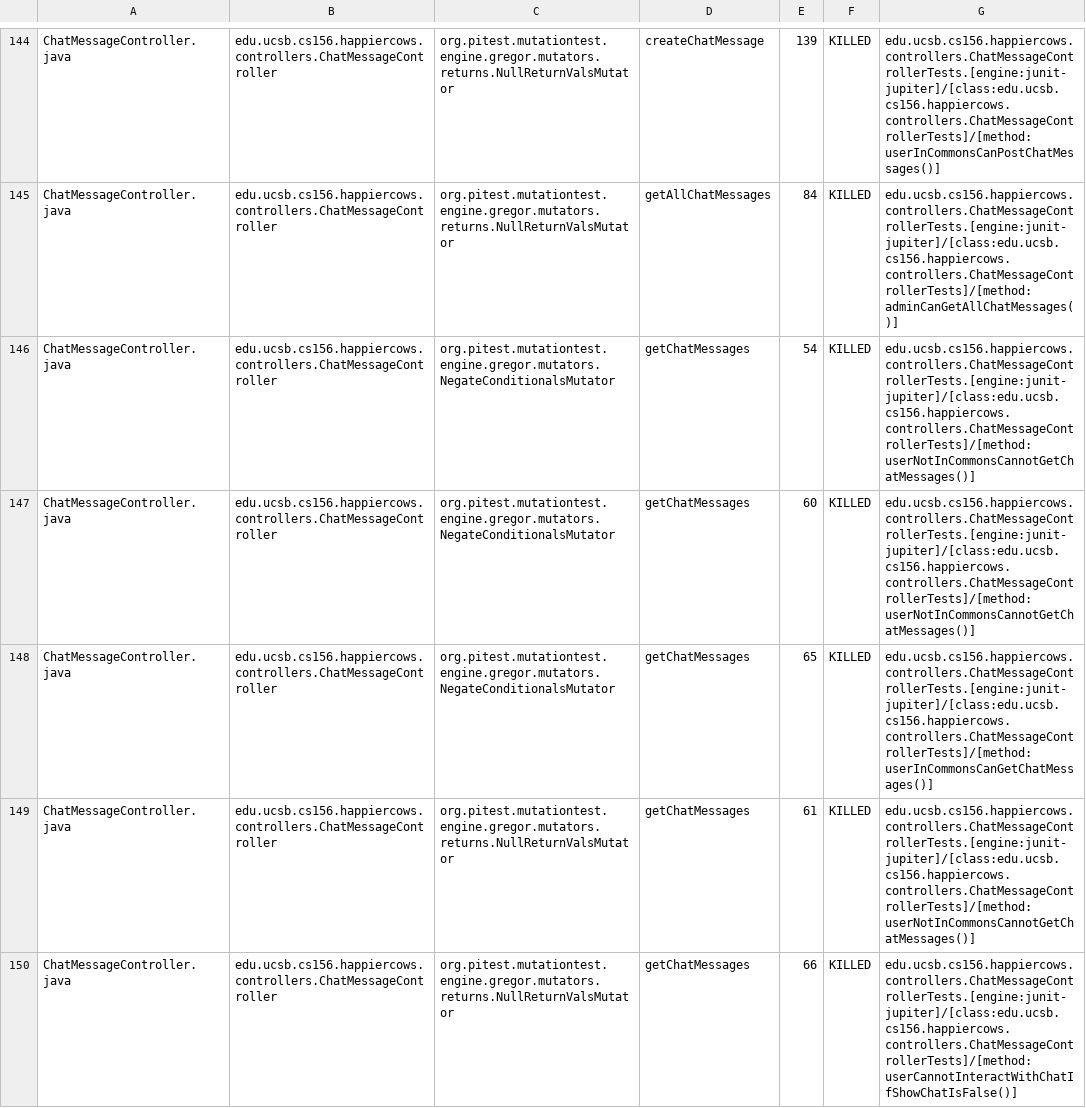
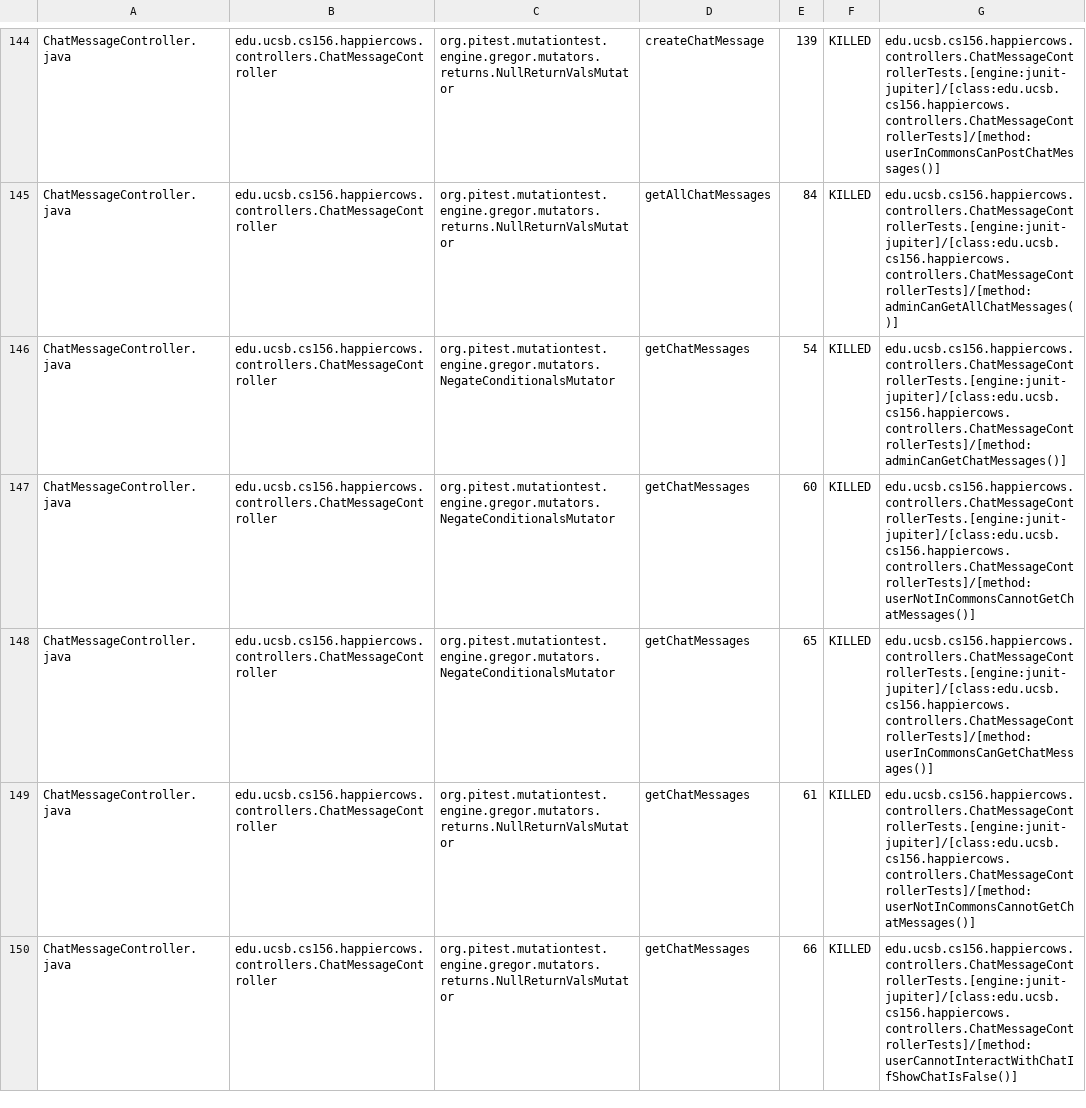
Before and after one commit to ucsb-cs156-s26/proj-happycows-s26-15, a CSV file: prs/54/pitest/mutations.csv, drawn as a sheet; only a part is shown, gaps mark what is left out; the diff covers the shown part only.

Commit message:
Deploying to gh-pages from @ ucsb-cs156-s26/proj-happycows-s26-15@e5b0827fdeb78f0eda4091ae0a900a1b3c0f8918 🚀

```diff
--- a/prs/54/pitest/mutations.csv
+++ b/prs/54/pitest/mutations.csv
@@ -145,3 +145,3 @@ ChatMessageController.java,edu.ucsb.cs156.happiercows.controllers.ChatMessageCon
 ChatMessageController.java,edu.ucsb.cs156.happiercows.controllers.ChatMessageController,org.pitest.mutationtest.engine.gregor.mutators.returns.NullReturnValsMutator,getAllChatMessages,84,KILLED,edu.ucsb.cs156.happiercows.controllers.ChatMessageControllerTests.[engine:junit-jupiter]/[class:edu.ucsb.cs156.happiercows.controllers.ChatMessageControllerTests]/[method:adminCanGetAllChatMessages()]
-ChatMessageController.java,edu.ucsb.cs156.happiercows.controllers.ChatMessageController,org.pitest.mutationtest.engine.gregor.mutators.NegateConditionalsMutator,getChatMessages,54,KILLED,edu.ucsb.cs156.happiercows.controllers.ChatMessageControllerTests.[engine:junit-jupiter]/[class:edu.ucsb.cs156.happiercows.controllers.ChatMessageControllerTests]/[method:userNotInCommonsCannotGetChatMessages()]
+ChatMessageController.java,edu.ucsb.cs156.happiercows.controllers.ChatMessageController,org.pitest.mutationtest.engine.gregor.mutators.NegateConditionalsMutator,getChatMessages,54,KILLED,edu.ucsb.cs156.happiercows.controllers.ChatMessageControllerTests.[engine:junit-jupiter]/[class:edu.ucsb.cs156.happiercows.controllers.ChatMessageControllerTests]/[method:adminCanGetChatMessages()]
 ChatMessageController.java,edu.ucsb.cs156.happiercows.controllers.ChatMessageController,org.pitest.mutationtest.engine.gregor.mutators.NegateConditionalsMutator,getChatMessages,60,KILLED,edu.ucsb.cs156.happiercows.controllers.ChatMessageControllerTests.[engine:junit-jupiter]/[class:edu.ucsb.cs156.happiercows.controllers.ChatMessageControllerTests]/[method:userNotInCommonsCannotGetChatMessages()]
```
Also changed, not shown: 25 edited cells elsewhere in this file, 53 other files.
